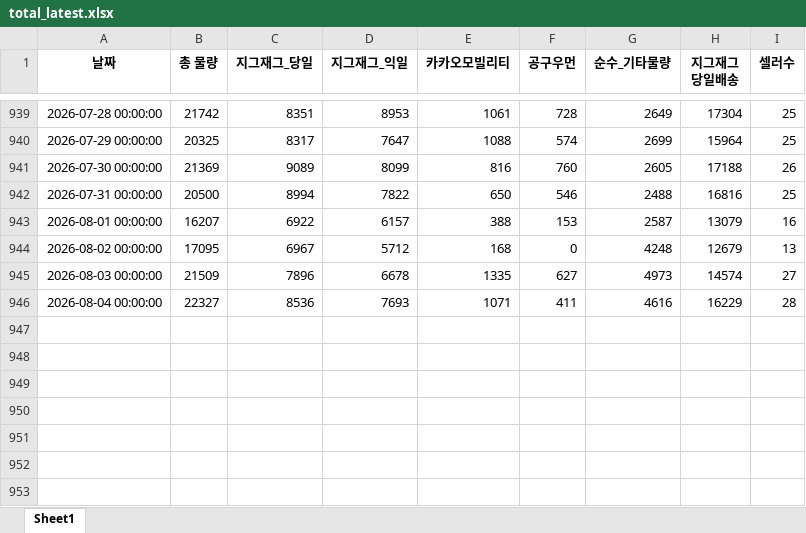
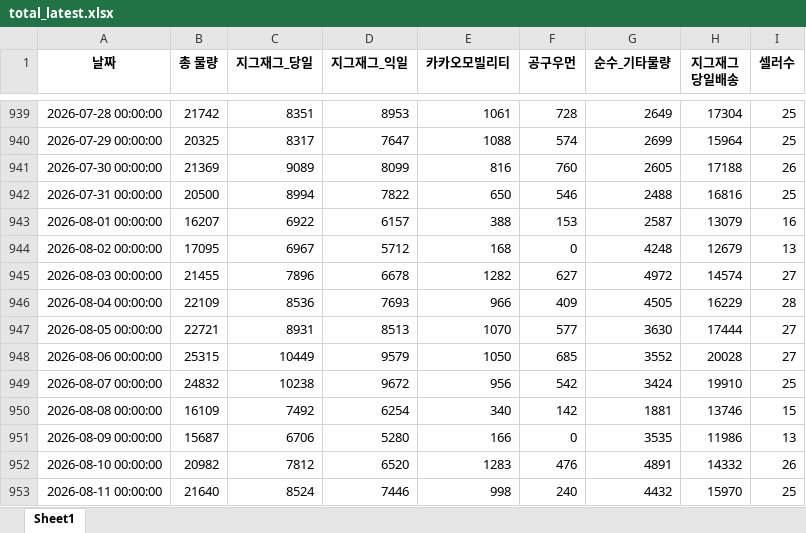
Before and after one commit to ds-sujin/forecasting_new, an Excel workbook: test_data/total_latest.xlsx, sheet Sheet1, drawn as a sheet; only a part is shown, gaps mark what is left out; values as stored, in another font and other column widths than the file's, no borders; the diff names each change by its address in the sheet, - before the commit and + after, or states it on an @@ line.

```diff
--- a/test_data/total_latest.xlsx (sheet Sheet1)
+++ b/test_data/total_latest.xlsx (sheet Sheet1)
-B945 (총 물량): 21509
+B945 (총 물량): 21455
-E945 (카카오모빌리티): 1335
+E945 (카카오모빌리티): 1282
-G945 (순수_기타물량): 4973
+G945 (순수_기타물량): 4972
-B946 (총 물량): 22327
+B946 (총 물량): 22109
-E946 (카카오모빌리티): 1071
+E946 (카카오모빌리티): 966
-F946 (공구우먼): 411
+F946 (공구우먼): 409
-G946 (순수_기타물량): 4616
+G946 (순수_기타물량): 4505
+row 947: 2026-08-05 00:00:00 | 22721 | 8931 | 8513 | 1070 | 577 | 3630 | 17444 | 27
+row 948: 2026-08-06 00:00:00 | 25315 | 10449 | 9579 | 1050 | 685 | 3552 | 20028 | 27
+row 949: 2026-08-07 00:00:00 | 24832 | 10238 | 9672 | 956 | 542 | 3424 | 19910 | 25
+row 950: 2026-08-08 00:00:00 | 16109 | 7492 | 6254 | 340 | 142 | 1881 | 13746 | 15
+row 951: 2026-08-09 00:00:00 | 15687 | 6706 | 5280 | 166 | 0 | 3535 | 11986 | 13
+row 952: 2026-08-10 00:00:00 | 20982 | 7812 | 6520 | 1283 | 476 | 4891 | 14332 | 26
+row 953: 2026-08-11 00:00:00 | 21640 | 8524 | 7446 | 998 | 240 | 4432 | 15970 | 25
```
Also changed, not shown: Region_results/Region_Forecasting_26_0805_0811.xlsx, test_data/recent_temp.xlsx, 6 other files.
